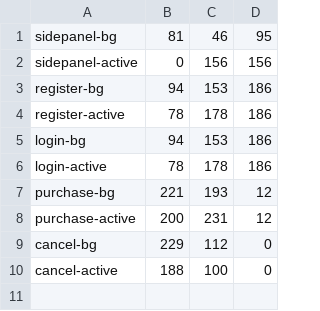
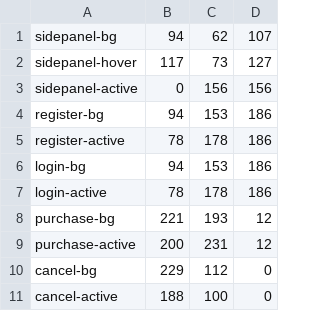
Before and after one commit to DylanMullen/Bingo, a CSV file: Bingo Client/res/ui/buttons.csv, drawn as a sheet.

```diff
--- a/Bingo Client/res/ui/buttons.csv
+++ b/Bingo Client/res/ui/buttons.csv
@@ -1,2 +1,3 @@
-sidepanel-bg,81,46,95
+sidepanel-bg,94,62,107
+sidepanel-hover,117,73,127
 sidepanel-active,0,156,156
```
Also changed, not shown: 6 other files.
